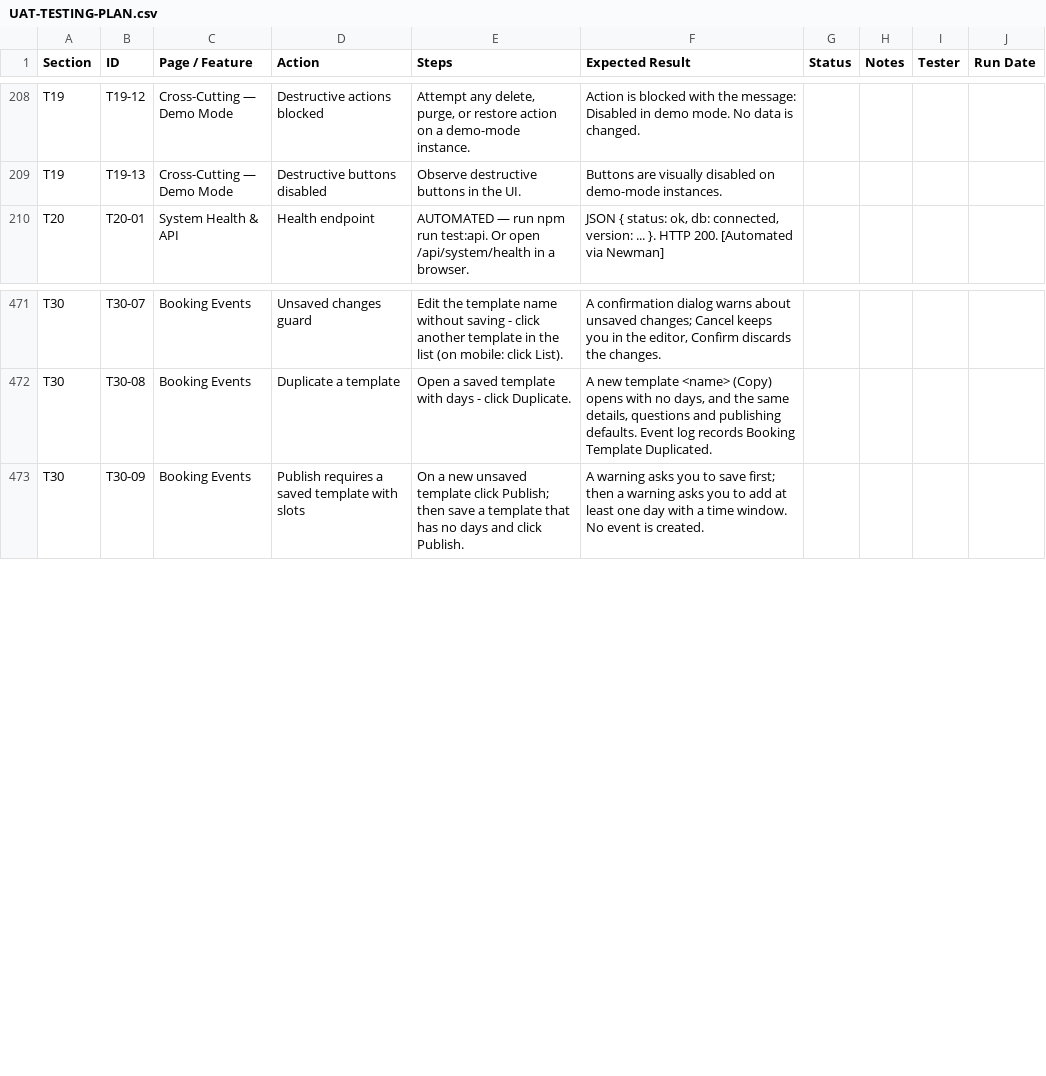
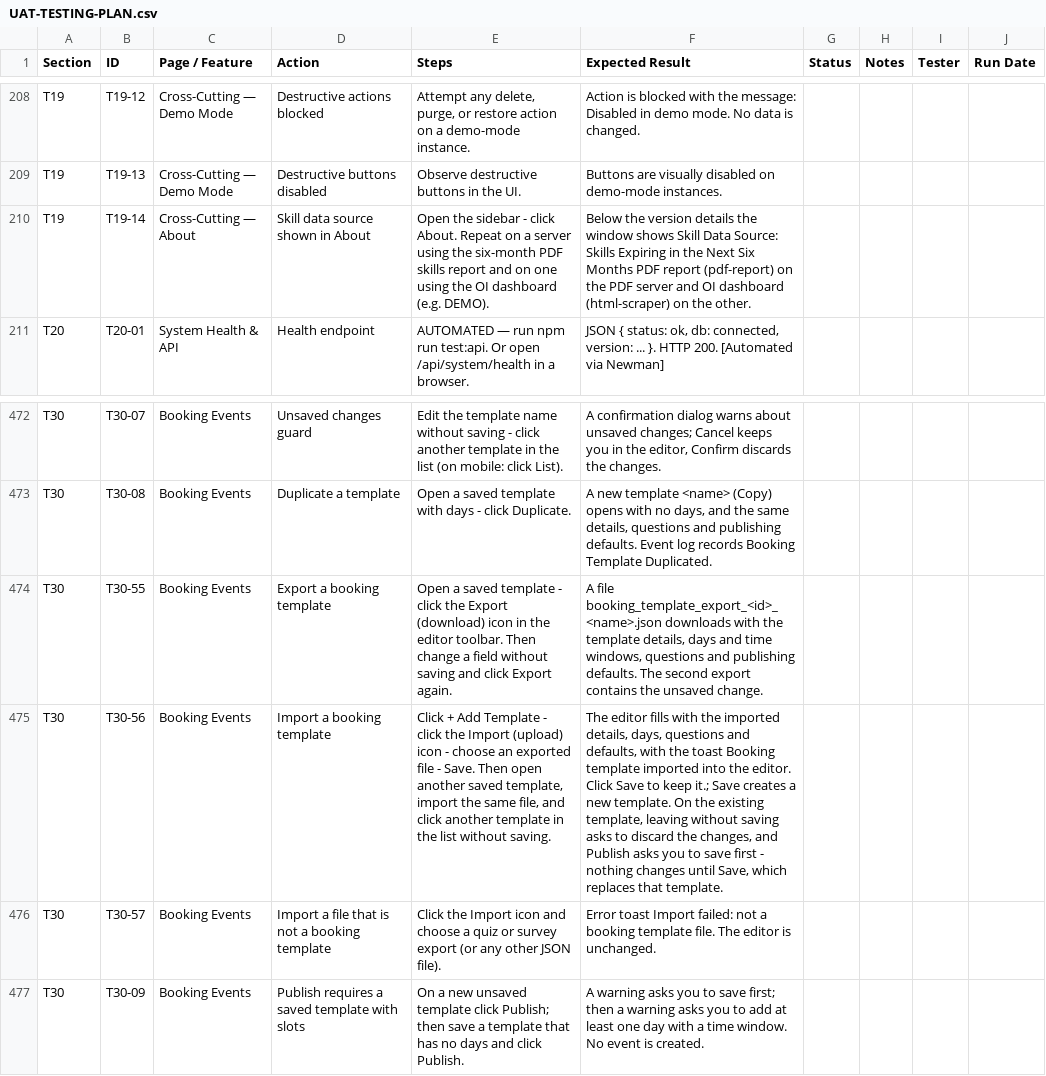
Before and after one commit to dassige/OSM, a CSV file: UAT-TESTING-PLAN.csv, drawn as a sheet; only a part is shown, gaps mark what is left out; the diff names each change by its address in the sheet, - before the commit and + after, or states it on an @@ line.

Commit message:
feat: add import/export functionality for booking templates and update About window to show skill data source

```diff
--- a/UAT-TESTING-PLAN.csv
+++ b/UAT-TESTING-PLAN.csv
+row 210: T19 | T19-14 | Cross-Cutting — About | Skill data source shown in About | Open the sidebar - click About. Repeat on a server using the six-month PDF skills report and on one using the OI dashboard (e.g. DEMO). | Below the version details the window shows Skill Data Source: Skills Expiring in the Next Six Months PDF report (pdf-report) on the PDF server and OI dashboard (html-scraper) on the other.
+row 474: T30 | T30-55 | Booking Events | Export a booking template | Open a saved template - click the Export (download) icon in the editor toolbar. Then change a field without saving and click Export again. | A file booking_template_export_<id>_<name>.json downloads with the template details, days and time windows, questions and publishing defaults. The second export contains the unsaved change.
+row 475: T30 | T30-56 | Booking Events | Import a booking template | Click + Add Template - click the Import (upload) icon - choose an exported file - Save. Then open another saved template, import the same file, and click another template in the list without saving. | The editor fills with the imported details, days, questions and defaults, with the toast Booking template imported into the editor. Click Save to keep it.; Save creates a new template. On the existing template, leaving without saving asks to discard the changes, and Publish asks you to save first - nothing changes until Save, which replaces that template.
+row 476: T30 | T30-57 | Booking Events | Import a file that is not a booking template | Click the Import icon and choose a quiz or survey export (or any other JSON file). | Error toast Import failed: not a booking template file. The editor is unchanged.
```
Also changed, not shown: 16 other files.
